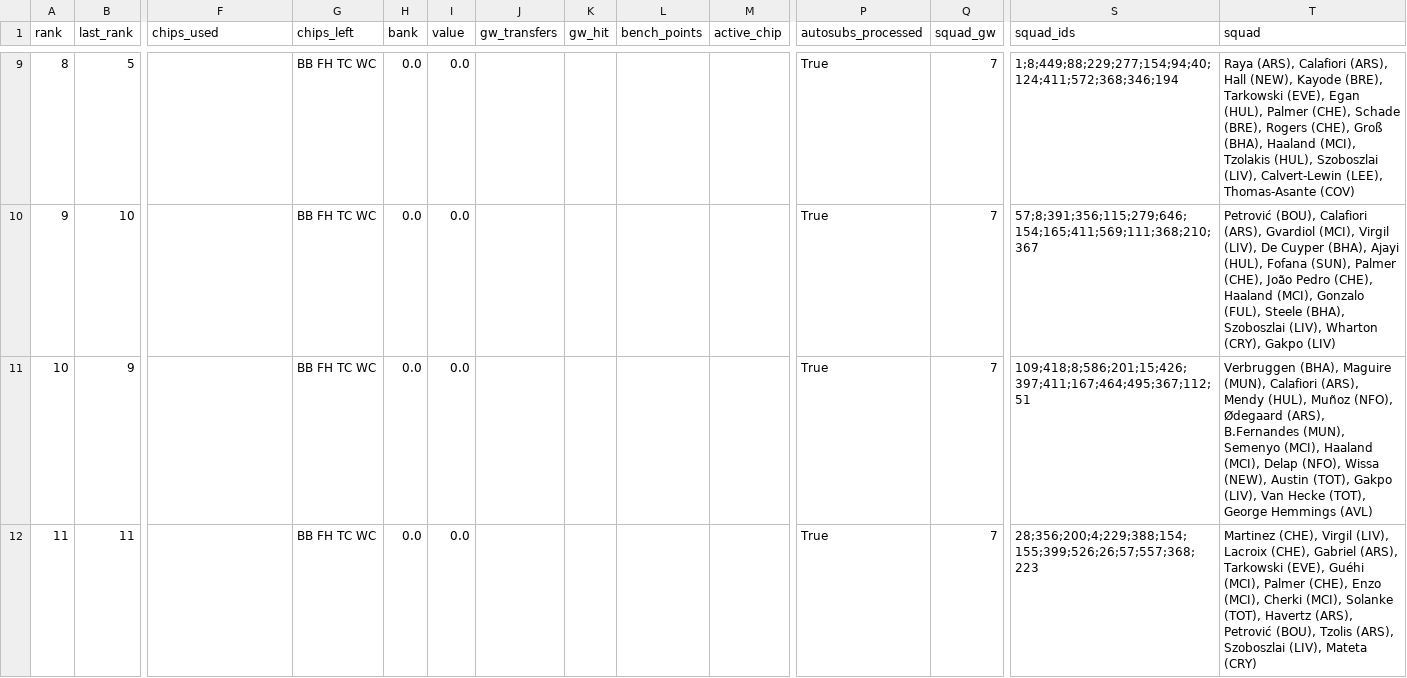
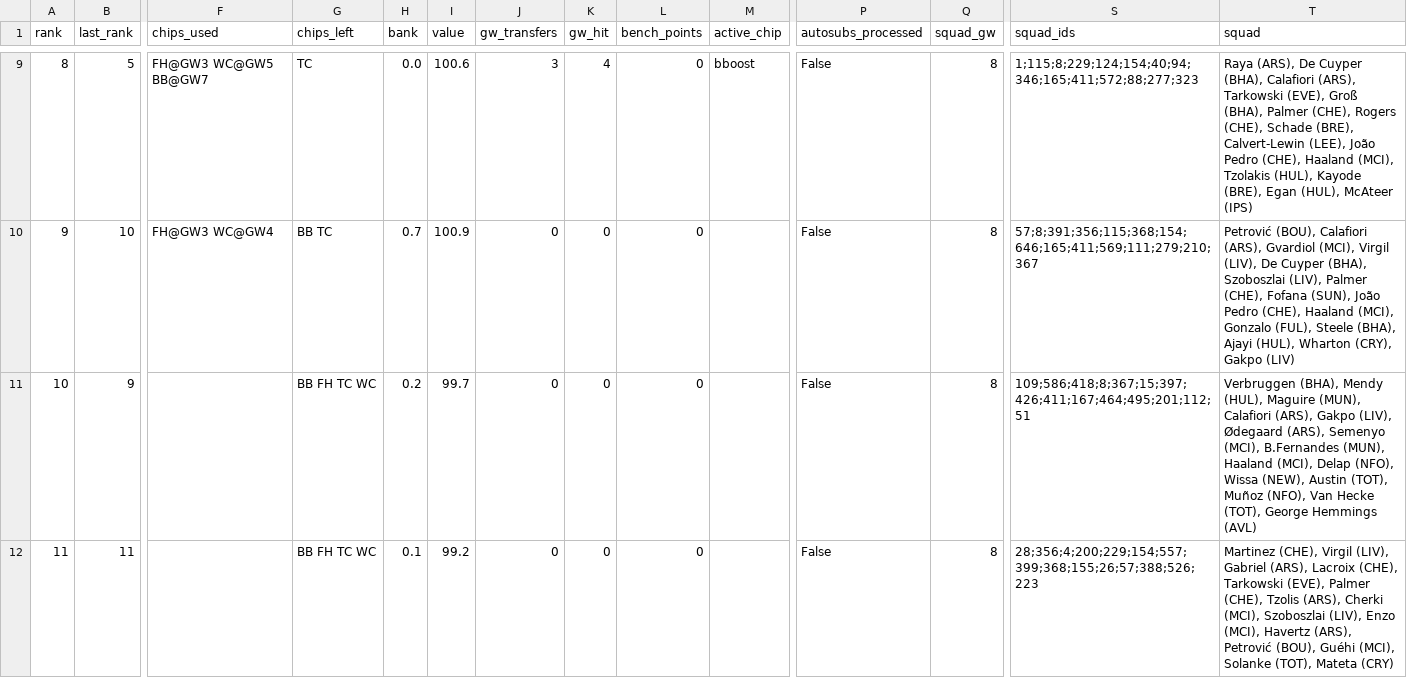
Before and after one commit to tsrng5b7zw-bot/sync, a CSV file: data/latest/league.csv, drawn as a sheet; only a part is shown, gaps mark what is left out; the diff covers the shown part only; the diff names each change by its address in the sheet, - before the commit and + after, or states it on an @@ line.

```diff
--- a/data/latest/league.csv
+++ b/data/latest/league.csv
-F9 (chips_used): (empty)
+F9 (chips_used): FH@GW3 WC@GW5 BB@GW7
-G9 (chips_left): BB FH TC WC
+G9 (chips_left): TC
-I9 (value): 0.0
+I9 (value): 100.6
-J9 (gw_transfers): (empty)
+J9 (gw_transfers): 3
-K9 (gw_hit): (empty)
+K9 (gw_hit): 4
-L9:L12 (bench_points): (empty)
+L9:L12 (bench_points): 0
-M9 (active_chip): (empty)
+M9 (active_chip): bboost
-P9:P12 (autosubs_processed): True
+P9:P12 (autosubs_processed): False
-Q9:Q12 (squad_gw): 7
+Q9:Q12 (squad_gw): 8
-S9 (squad_ids): 1;8;449;88;229;277;154;94;40;124;411;572;368;346;194
+S9 (squad_ids): 1;115;8;229;124;154;40;94;346;165;411;572;88;277;323
-T9 (squad): Raya (ARS), Calafiori (ARS), Hall (NEW), Kayode (BRE), Tarkowski (EVE), Egan (HUL), Palmer (CHE), Schade (BRE), Rogers (CHE), Groß (BHA), Haaland (MCI), Tzolakis (HUL), Szoboszlai (LIV), Calvert-Lewin (LEE), Thomas-Asante (COV)
+T9 (squad): Raya (ARS), De Cuyper (BHA), Calafiori (ARS), Tarkowski (EVE), Groß (BHA), Palmer (CHE), Rogers (CHE), Schade (BRE), Calvert-Lewin (LEE), João Pedro (CHE), Haaland (MCI), Tzolakis (HUL), Kayode (BRE), Egan (HUL), McAteer (IPS)
-F10 (chips_used): (empty)
+F10 (chips_used): FH@GW3 WC@GW4
-G10 (chips_left): BB FH TC WC
+G10 (chips_left): BB TC
-H10 (bank): 0.0
+H10 (bank): 0.7
-I10 (value): 0.0
+I10 (value): 100.9
-J10:J12 (gw_transfers): (empty)
+J10:J12 (gw_transfers): 0
-K10:K12 (gw_hit): (empty)
+K10:K12 (gw_hit): 0
-S10 (squad_ids): 57;8;391;356;115;279;646;154;165;411;569;111;368;210;367
+S10 (squad_ids): 57;8;391;356;115;368;154;646;165;411;569;111;279;210;367
-T10 (squad): …Cuyper (BHA), Ajayi (HUL), Fofana (SUN), Palmer (CHE), João Pedro (CHE), Haaland (MCI), Gonzalo (FUL), Steele (BHA), Szoboszlai (LIV), Wharton (CRY),…
+T10 (squad): …Cuyper (BHA), Szoboszlai (LIV), Palmer (CHE), Fofana (SUN), João Pedro (CHE), Haaland (MCI), Gonzalo (FUL), Steele (BHA), Ajayi (HUL), Wharton (CRY),…
-H11 (bank): 0.0
+H11 (bank): 0.2
-I11 (value): 0.0
+I11 (value): 99.7
-S11 (squad_ids): 109;418;8;586;201;15;426;397;411;167;464;495;367;112;51
+S11 (squad_ids): 109;586;418;8;367;15;397;426;411;167;464;495;201;112;51
-T11 (squad): Verbruggen (BHA), Maguire (MUN), Calafiori (ARS), Mendy (HUL), Muñoz (NFO), Ødegaard (ARS), B.Fernandes (MUN), Semenyo (MCI), Haaland (MCI), Delap (NFO), Wissa (NEW), Austin (TOT), Gakpo (LIV), Van Hecke…
+T11 (squad): Verbruggen (BHA), Mendy (HUL), Maguire (MUN), Calafiori (ARS), Gakpo (LIV), Ødegaard (ARS), Semenyo (MCI), B.Fernandes (MUN), Haaland (MCI), Delap (NFO), Wissa (NEW), Austin (TOT), Muñoz (NFO), Van Hecke…
-H12 (bank): 0.0
+H12 (bank): 0.1
-I12 (value): 0.0
+I12 (value): 99.2
-S12 (squad_ids): 28;356;200;4;229;388;154;155;399;526;26;57;557;368;223
+S12 (squad_ids): 28;356;4;200;229;154;557;399;368;155;26;57;388;526;223
-T12 (squad): …Virgil (LIV), Lacroix (CHE), Gabriel (ARS), Tarkowski (EVE), Guéhi (MCI), Palmer (CHE), Enzo (MCI), Cherki (MCI), Solanke (TOT), Havertz (ARS), Petrović (BOU), Tzolis (ARS), Szoboszlai (LIV), Mateta (CRY)
+T12 (squad): …Virgil (LIV), Gabriel (ARS), Lacroix (CHE), Tarkowski (EVE), Palmer (CHE), Tzolis (ARS), Cherki (MCI), Szoboszlai (LIV), Enzo (MCI), Havertz (ARS), Petrović (BOU), Guéhi (MCI), Solanke (TOT), Mateta (CRY)
```
Also changed, not shown: 1 added row, 1 removed row and 70 edited cells elsewhere in this file, data/latest/ownership.csv, data/latest/players.csv, 35 other files.
